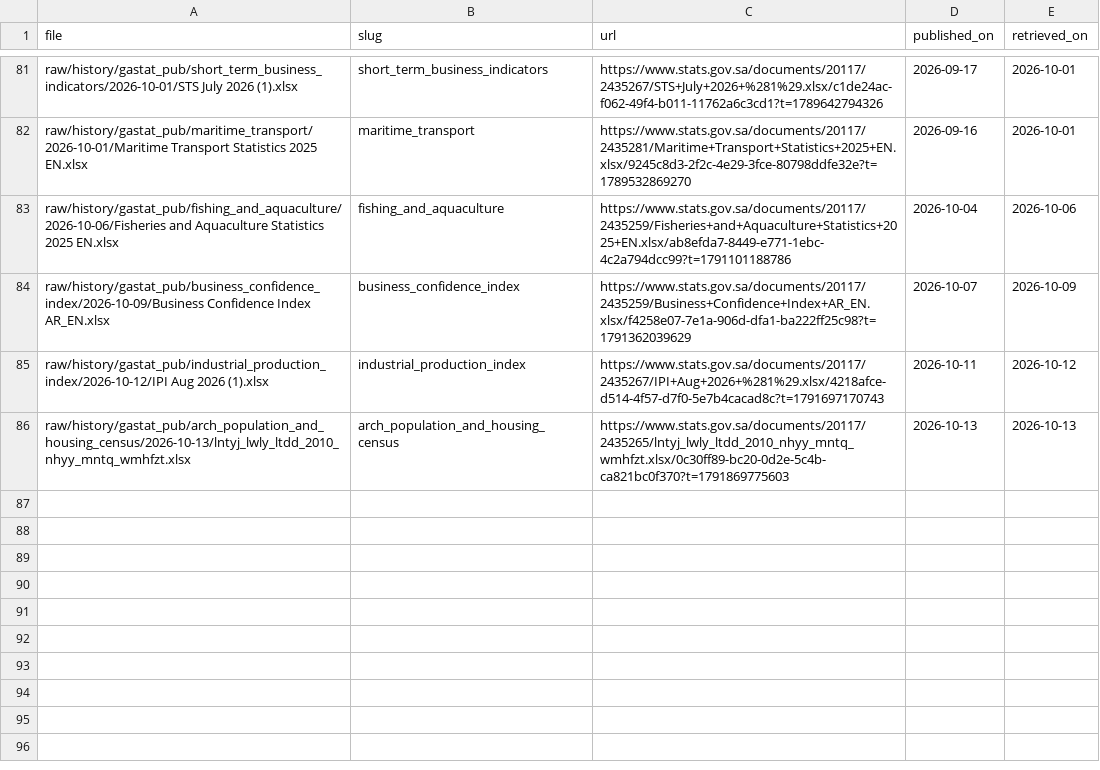
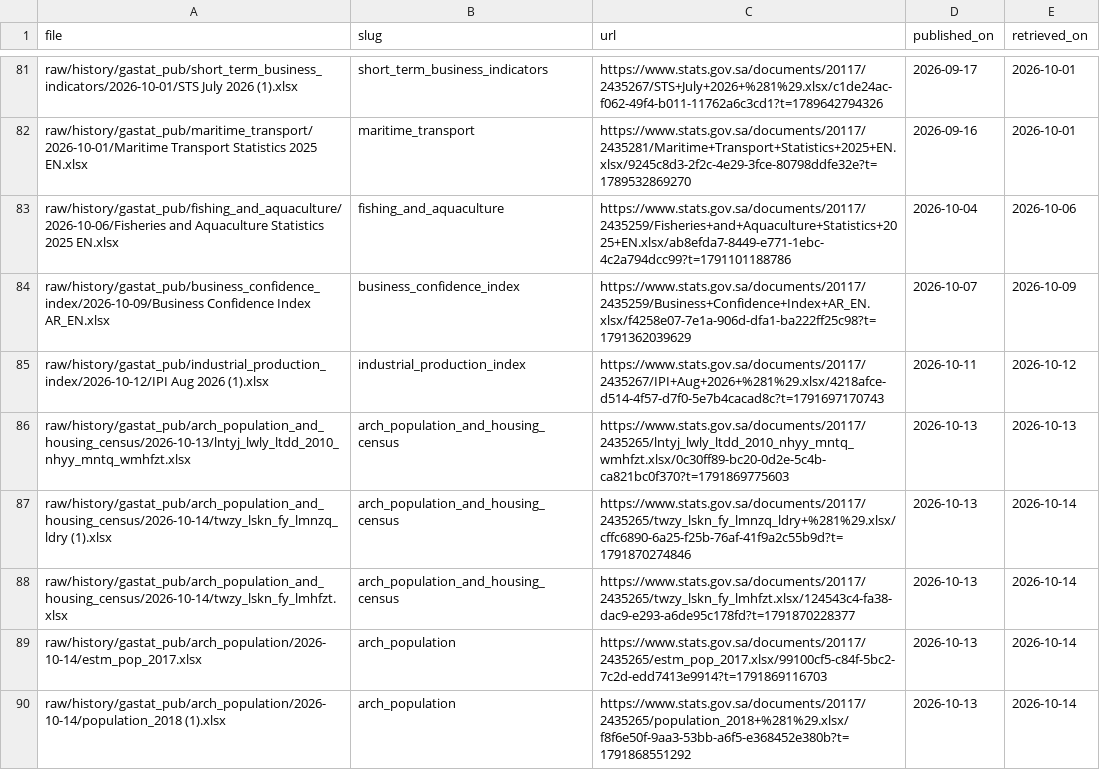
Before and after one commit to alialia1436-dev/marqab-runner, a CSV file: raw/history/gastat_pub/published_on.csv, drawn as a sheet; only a part is shown, gaps mark what is left out; the diff names each change by its address in the sheet, - before the commit and + after, or states it on an @@ line.

```diff
--- a/raw/history/gastat_pub/published_on.csv
+++ b/raw/history/gastat_pub/published_on.csv
+row 87: raw/history/gastat_pub/arch_population_and_housing_census/2026-10-14/twzy_lskn_fy_lmnzq_ldry (1).xlsx | arch_population_and_housing_census | https://www.stats.gov.sa/documents/20117/2435265/twzy_lskn_fy_lmnzq_ldry+%281%29.xlsx/cffc6890-6a25-f25b-76af-41f9a2c55b9d?t=1791870274846 | 2026-10-13 | 2026-10-14
+row 88: raw/history/gastat_pub/arch_population_and_housing_census/2026-10-14/twzy_lskn_fy_lmhfzt.xlsx | arch_population_and_housing_census | https://www.stats.gov.sa/documents/20117/2435265/twzy_lskn_fy_lmhfzt.xlsx/124543c4-fa38-dac9-e293-a6de95c178fd?t=1791870228377 | 2026-10-13 | 2026-10-14
+row 89: raw/history/gastat_pub/arch_population/2026-10-14/estm_pop_2017.xlsx | arch_population | https://www.stats.gov.sa/documents/20117/2435265/estm_pop_2017.xlsx/99100cf5-c84f-5bc2-7c2d-edd7413e9914?t=1791869116703 | 2026-10-13 | 2026-10-14
+row 90: raw/history/gastat_pub/arch_population/2026-10-14/population_2018 (1).xlsx | arch_population | https://www.stats.gov.sa/documents/20117/2435265/population_2018+%281%29.xlsx/f8f6e50f-9aa3-53bb-a6f5-e368452e380b?t=1791868551292 | 2026-10-13 | 2026-10-14
```
Also changed, not shown: data/collect/gastat_pub_catalog.csv, raw/history/manifest.csv, 6 other files.
